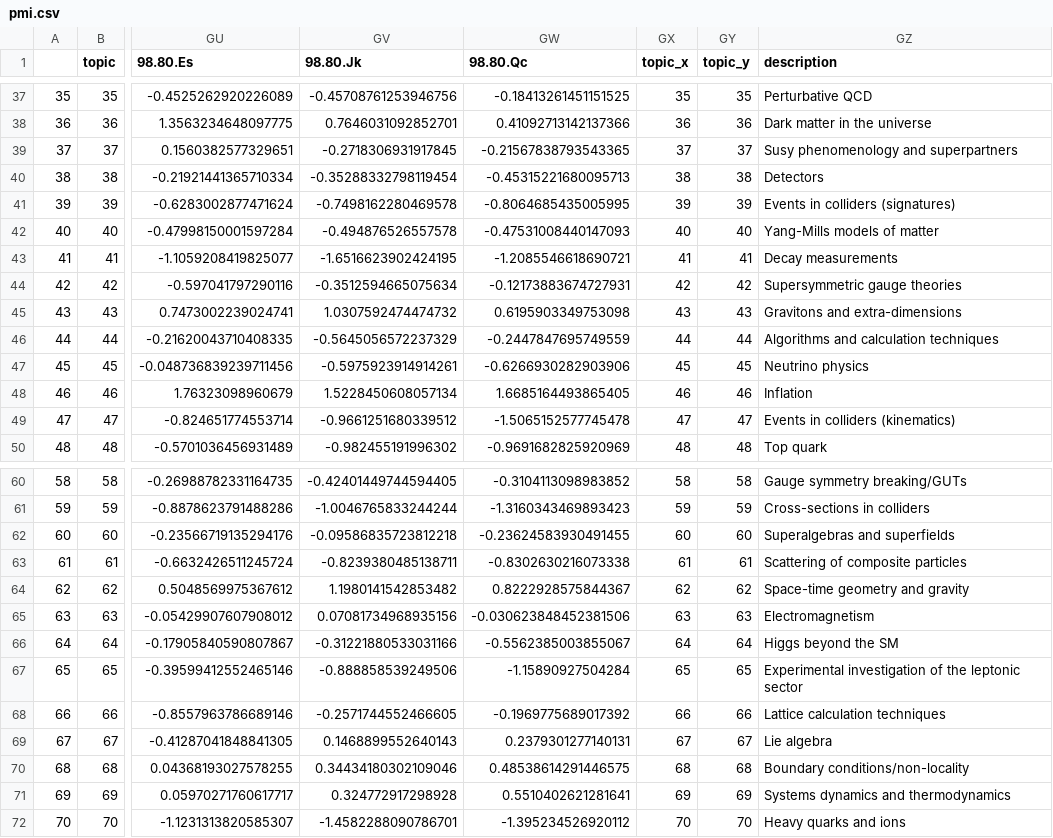
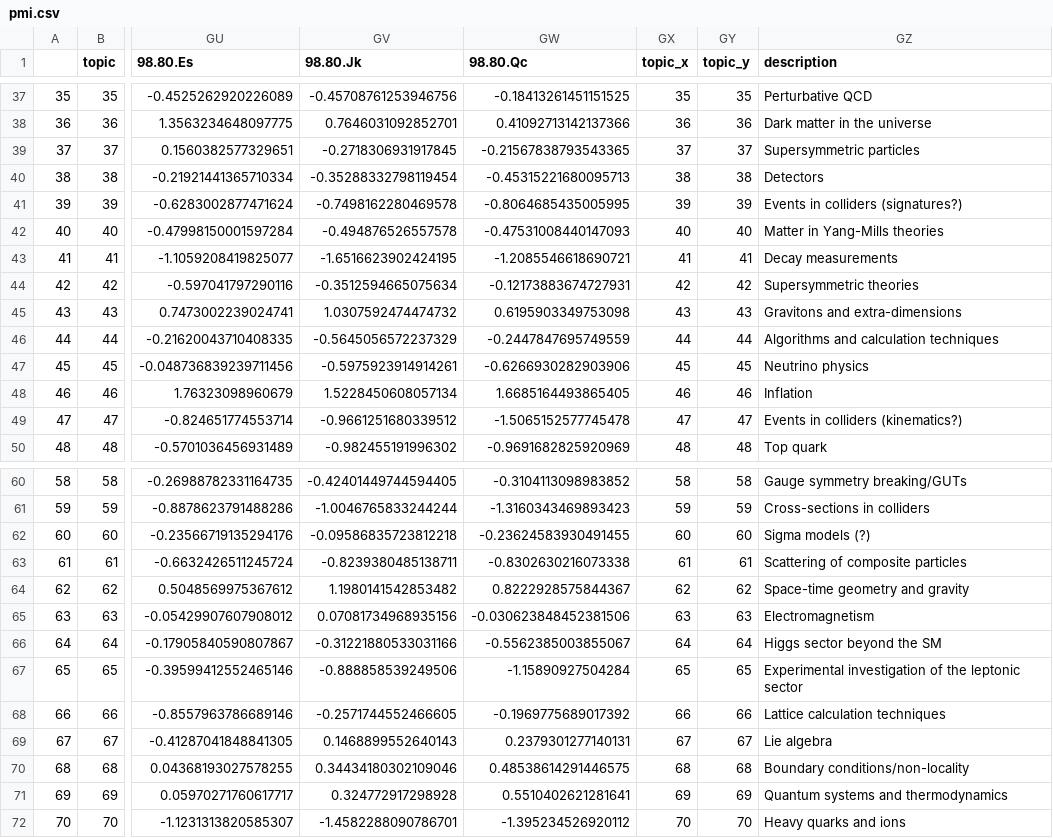
Before and after one commit to lucasgautheron/trading_zones_material, a CSV file: output/pmi.csv, drawn as a sheet; only a part is shown, gaps mark what is left out; the diff covers the shown part only; the diff names each change by its address in the sheet, - before the commit and + after, or states it on an @@ line.

```diff
--- a/output/pmi.csv
+++ b/output/pmi.csv
-GZ39 (description): Susy phenomenology and superpartners
+GZ39 (description): Supersymmetric particles
-GZ41 (description): Events in colliders (signatures)
+GZ41 (description): Events in colliders (signatures?)
-GZ42 (description): Yang-Mills models of matter
+GZ42 (description): Matter in Yang-Mills theories
-GZ44 (description): Supersymmetric gauge theories
+GZ44 (description): Supersymmetric theories
-GZ49 (description): Events in colliders (kinematics)
+GZ49 (description): Events in colliders (kinematics?)
-GZ62 (description): Superalgebras and superfields
+GZ62 (description): Sigma models (?)
-GZ66 (description): Higgs beyond the SM
+GZ66 (description): Higgs sector beyond the SM
-GZ71 (description): Systems dynamics and thermodynamics
+GZ71 (description): Quantum systems and thermodynamics
```
Also changed, not shown: 3 edited cells elsewhere in this file, output/validation.csv, output/validation_by_pacs.csv, 12 other files.
